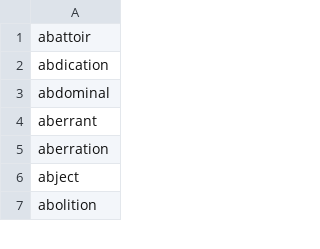
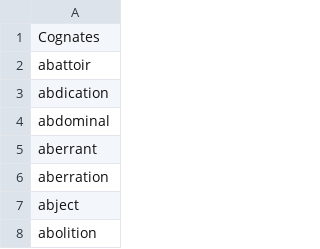
Before and after one commit to TetraFaal/Big-Scale-Analytics-2021-Tesla, a CSV file: Data/Cognats.csv, drawn as a sheet; only a part is shown; the diff names each change by its address in the sheet, - before the commit and + after, or states it on an @@ line.

Commit message:
Update Cognats.csv

```diff
--- a/Data/Cognats.csv
+++ b/Data/Cognats.csv
+row 1: Cognates
```
